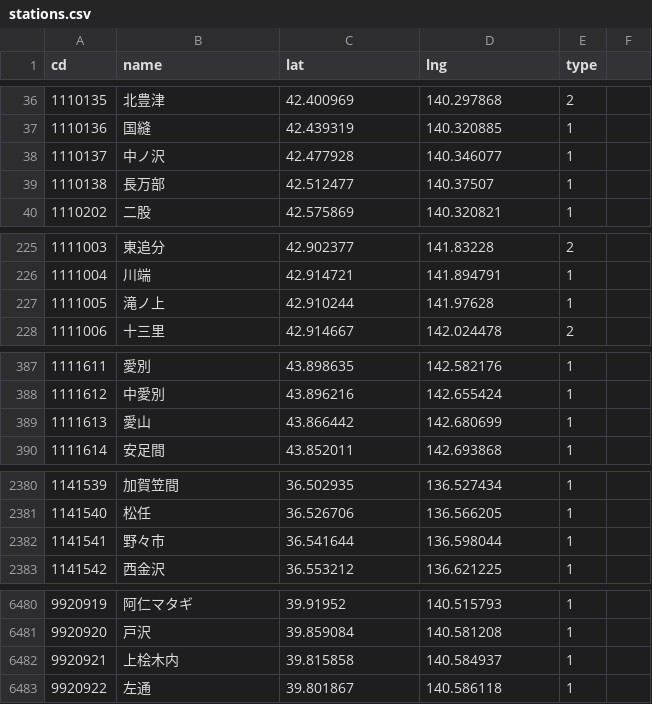
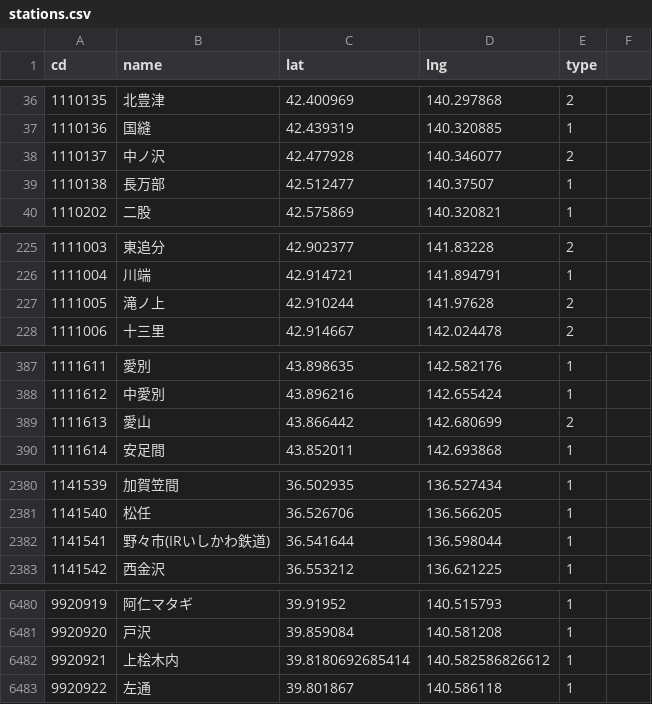
Before and after one commit to 68user/ekimemo-map2, a CSV file: static/map/data/stations.csv, drawn as a sheet; only a part is shown, gaps mark what is left out; the diff covers the shown part only.

```diff
--- a/static/map/data/stations.csv
+++ b/static/map/data/stations.csv
@@ -37,3 +37,3 @@ cd,name,lat,lng,type
 1110136,国縫,42.439319,140.320885,1
-1110137,中ノ沢,42.477928,140.346077,1
+1110137,中ノ沢,42.477928,140.346077,2
 1110138,長万部,42.512477,140.37507,1
@@ -226,3 +226,3 @@ cd,name,lat,lng,type
 1111004,川端,42.914721,141.894791,1
-1111005,滝ノ上,42.910244,141.97628,1
+1111005,滝ノ上,42.910244,141.97628,2
 1111006,十三里,42.914667,142.024478,2
@@ -388,3 +388,3 @@ cd,name,lat,lng,type
 1111612,中愛別,43.896216,142.655424,1
-1111613,愛山,43.866442,142.680699,1
+1111613,愛山,43.866442,142.680699,2
 1111614,安足間,43.852011,142.693868,1
@@ -2381,3 +2381,3 @@ cd,name,lat,lng,type
 1141540,松任,36.526706,136.566205,1
-1141541,野々市,36.541644,136.598044,1
+1141541,野々市(IRいしかわ鉄道),36.541644,136.598044,1
 1141542,西金沢,36.553212,136.621225,1
@@ -6481,3 +6481,3 @@ cd,name,lat,lng,type
 9920920,戸沢,39.859084,140.581208,1
-9920921,上桧木内,39.815858,140.584937,1
+9920921,上桧木内,39.8180692685414,140.582586826612,1
 9920922,左通,39.801867,140.586118,1
```
Also changed, not shown: 7 added rows, 1 removed row and 7 edited cells elsewhere in this file, 2 other files.
